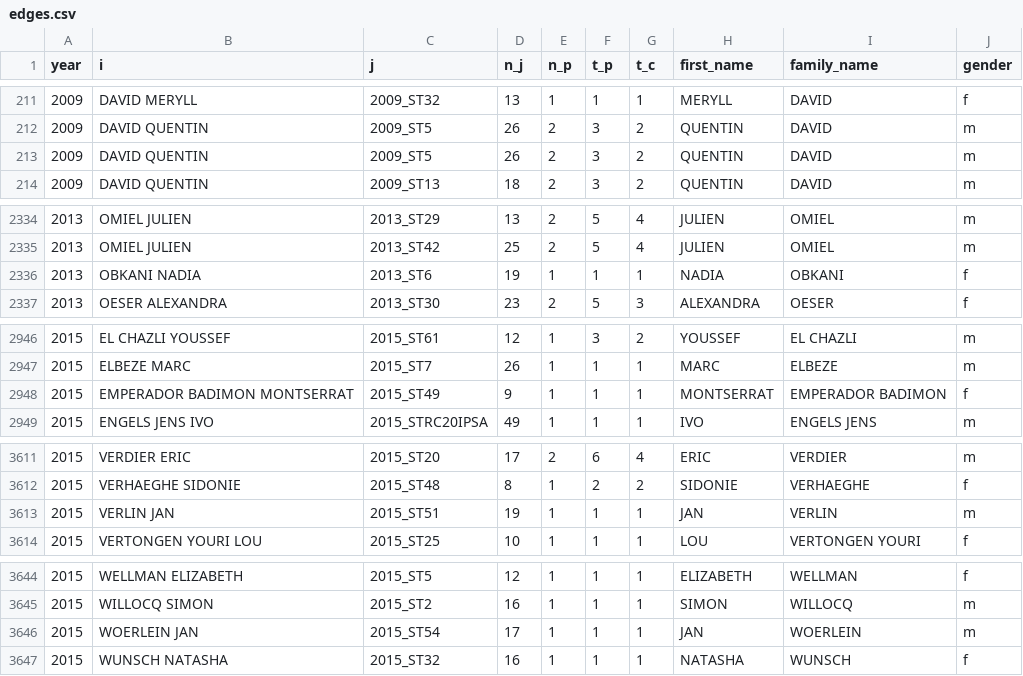
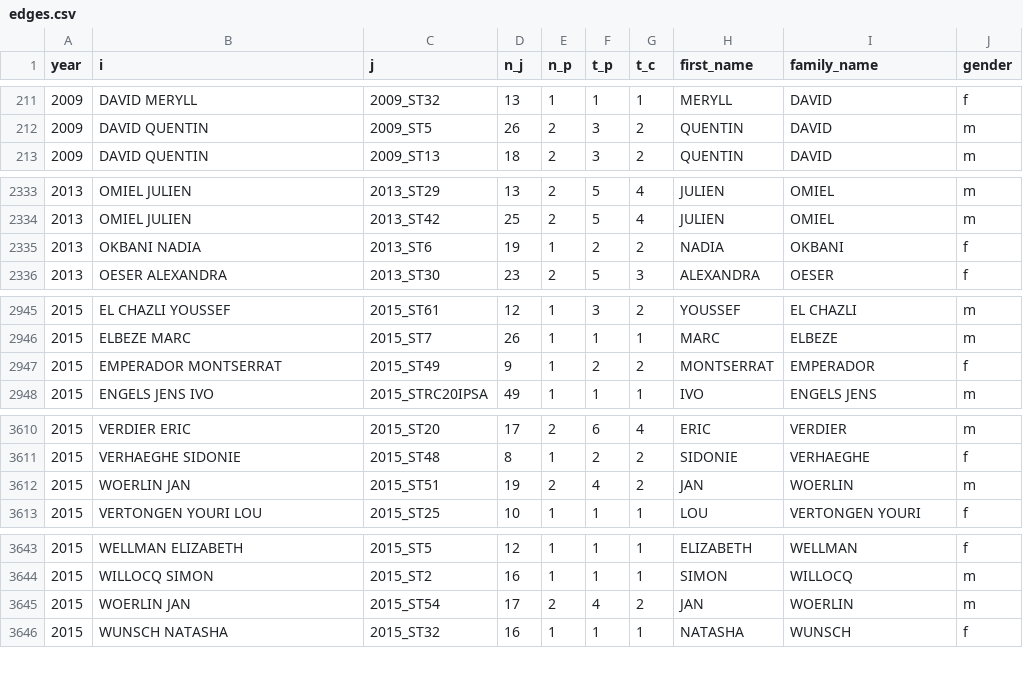
Before and after one commit to briatte/congres-afsp, a CSV file: data/edges.csv, drawn as a sheet; only a part is shown, gaps mark what is left out; the diff covers the shown part only.

Commit message:
and yet more name fixes

```diff
--- a/data/edges.csv
+++ b/data/edges.csv
@@ -212,3 +212,2 @@ year,i,j,n_j,n_p,t_p,t_c,first_name,family_name,gender
 2009,DAVID QUENTIN,2009_ST5,26,2,3,2,QUENTIN,DAVID,m
-2009,DAVID QUENTIN,2009_ST5,26,2,3,2,QUENTIN,DAVID,m
 2009,DAVID QUENTIN,2009_ST13,18,2,3,2,QUENTIN,DAVID,m
@@ -2335,3 +2334,3 @@ year,i,j,n_j,n_p,t_p,t_c,first_name,family_name,gender
 2013,OMIEL JULIEN,2013_ST42,25,2,5,4,JULIEN,OMIEL,m
-2013,OBKANI NADIA,2013_ST6,19,1,1,1,NADIA,OBKANI,f
+2013,OKBANI NADIA,2013_ST6,19,1,2,2,NADIA,OKBANI,f
 2013,OESER ALEXANDRA,2013_ST30,23,2,5,3,ALEXANDRA,OESER,f
@@ -2947,3 +2946,3 @@ year,i,j,n_j,n_p,t_p,t_c,first_name,family_name,gender
 2015,ELBEZE MARC,2015_ST7,26,1,1,1,MARC,ELBEZE,m
-2015,EMPERADOR BADIMON MONTSERRAT,2015_ST49,9,1,1,1,MONTSERRAT,EMPERADOR BADIMON,f
+2015,EMPERADOR MONTSERRAT,2015_ST49,9,1,2,2,MONTSERRAT,EMPERADOR,f
 2015,ENGELS JENS IVO,2015_STRC20IPSA,49,1,1,1,IVO,ENGELS JENS,m
@@ -3612,3 +3611,3 @@ year,i,j,n_j,n_p,t_p,t_c,first_name,family_name,gender
 2015,VERHAEGHE SIDONIE,2015_ST48,8,1,2,2,SIDONIE,VERHAEGHE,f
-2015,VERLIN JAN,2015_ST51,19,1,1,1,JAN,VERLIN,m
+2015,WOERLIN JAN,2015_ST51,19,2,4,2,JAN,WOERLIN,m
 2015,VERTONGEN YOURI LOU,2015_ST25,10,1,1,1,LOU,VERTONGEN YOURI,f
@@ -3645,3 +3644,3 @@ year,i,j,n_j,n_p,t_p,t_c,first_name,family_name,gender
 2015,WILLOCQ SIMON,2015_ST2,16,1,1,1,SIMON,WILLOCQ,m
-2015,WOERLEIN JAN,2015_ST54,17,1,1,1,JAN,WOERLEIN,m
+2015,WOERLIN JAN,2015_ST54,17,2,4,2,JAN,WOERLIN,m
 2015,WUNSCH NATASHA,2015_ST32,16,1,1,1,NATASHA,WUNSCH,f
```
Also changed, not shown: 8 edited cells elsewhere in this file, 1 other file.
